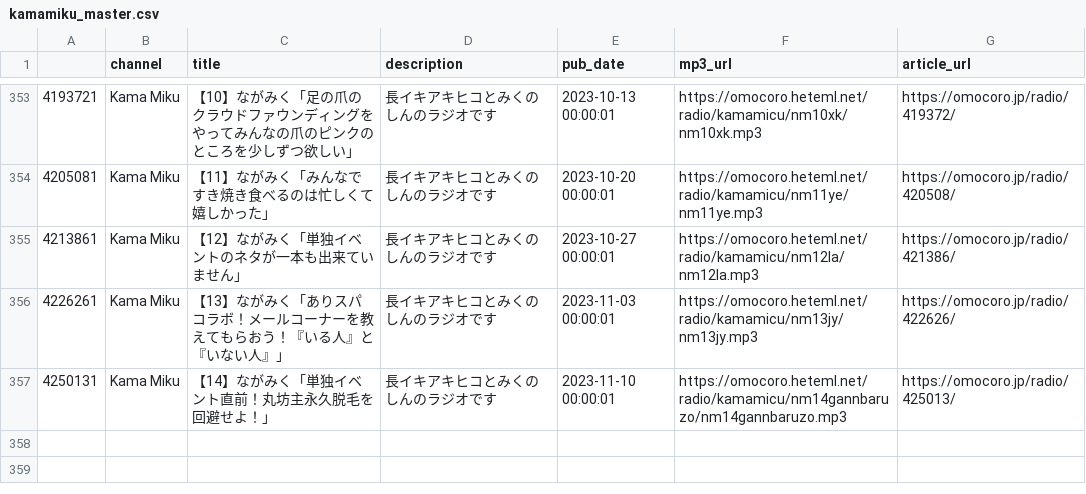
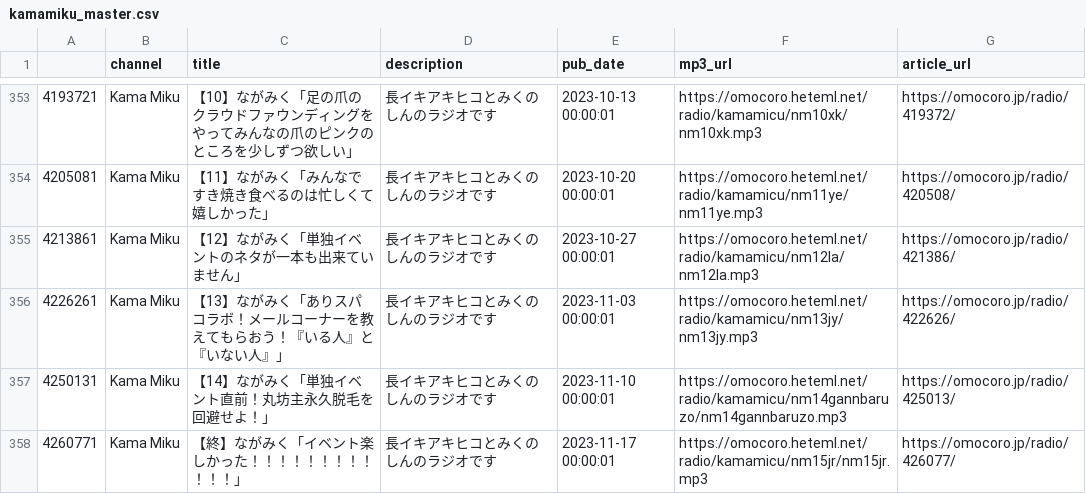
Before and after one commit to tosh1mu/omcr_radio, a CSV file: csv/kamamiku_master.csv, drawn as a sheet; only a part is shown, gaps mark what is left out; the diff names each change by its address in the sheet, - before the commit and + after, or states it on an @@ line.

```diff
--- a/csv/kamamiku_master.csv
+++ b/csv/kamamiku_master.csv
+row 358: 4260771 | Kama Miku | 【終】ながみく「イベント楽しかった！！！！！！！！！！！！」 | 長イキアキヒコとみくのしんのラジオです | 2023-11-17 00:00:01 | https://omocoro.heteml.net/radio/kamamicu/nm15jr/nm15jr.mp3 | https://omocoro.jp/radio/426077/
```
Also changed, not shown: csv/ariari_master.csv, csv/mnf_master.csv, 5 other files.
